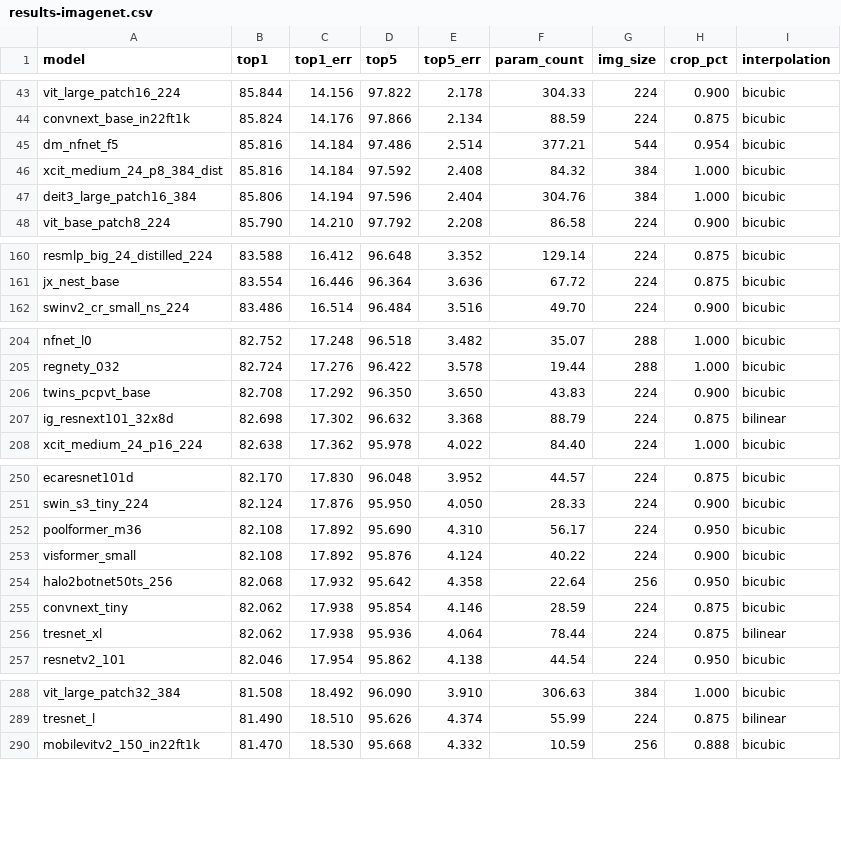
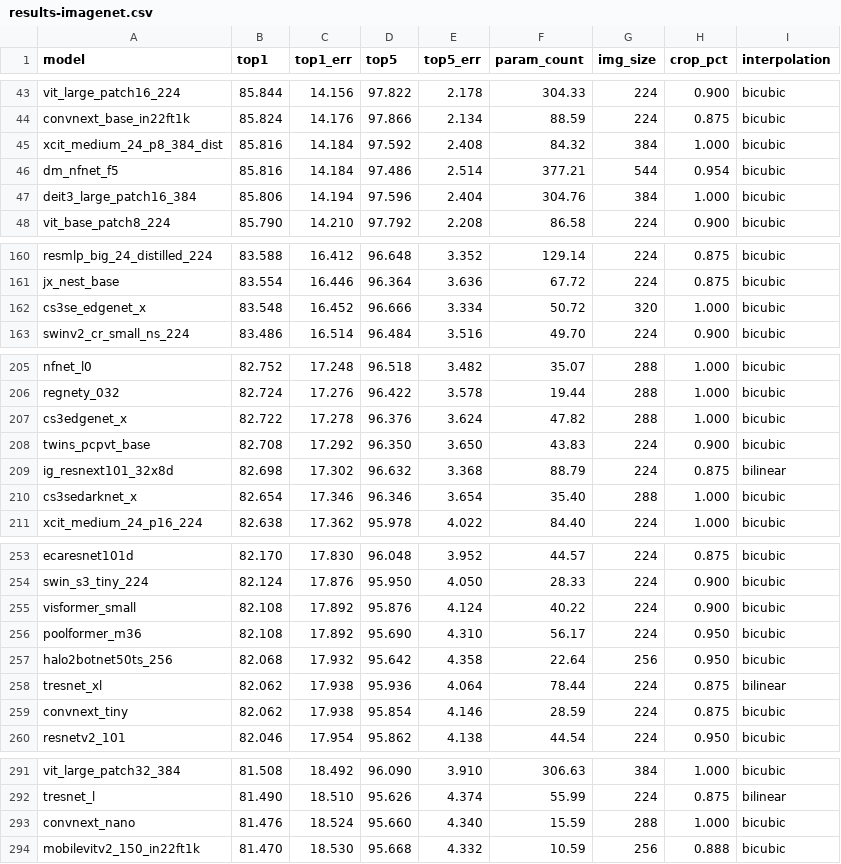
Before and after one commit to nonysticker/pytorch-image-models, a CSV file: results/results-imagenet.csv, drawn as a sheet; only a part is shown, gaps mark what is left out; the diff covers the shown part only.

```diff
--- a/results/results-imagenet.csv
+++ b/results/results-imagenet.csv
@@ -44,4 +44,4 @@ vit_large_patch16_224,85.844,14.156,97.822,2.178,304.33,224,0.900,bicubic
 convnext_base_in22ft1k,85.824,14.176,97.866,2.134,88.59,224,0.875,bicubic
+xcit_medium_24_p8_384_dist,85.816,14.184,97.592,2.408,84.32,384,1.000,bicubic
 dm_nfnet_f5,85.816,14.184,97.486,2.514,377.21,544,0.954,bicubic
-xcit_medium_24_p8_384_dist,85.816,14.184,97.592,2.408,84.32,384,1.000,bicubic
 deit3_large_patch16_384,85.806,14.194,97.596,2.404,304.76,384,1.000,bicubic
@@ -161,2 +161,3 @@ resmlp_big_24_distilled_224,83.588,16.412,96.648,3.352,129.14,224,0.875,bicubic
 jx_nest_base,83.554,16.446,96.364,3.636,67.72,224,0.875,bicubic
+cs3se_edgenet_x,83.548,16.452,96.666,3.334,50.72,320,1.000,bicubic
 swinv2_cr_small_ns_224,83.486,16.514,96.484,3.516,49.70,224,0.900,bicubic
@@ -205,4 +206,6 @@ nfnet_l0,82.752,17.248,96.518,3.482,35.07,288,1.000,bicubic
 regnety_032,82.724,17.276,96.422,3.578,19.44,288,1.000,bicubic
+cs3edgenet_x,82.722,17.278,96.376,3.624,47.82,288,1.000,bicubic
 twins_pcpvt_base,82.708,17.292,96.350,3.650,43.83,224,0.900,bicubic
 ig_resnext101_32x8d,82.698,17.302,96.632,3.368,88.79,224,0.875,bilinear
+cs3sedarknet_x,82.654,17.346,96.346,3.654,35.40,288,1.000,bicubic
 xcit_medium_24_p16_224,82.638,17.362,95.978,4.022,84.40,224,1.000,bicubic
@@ -251,7 +254,7 @@ ecaresnet101d,82.170,17.830,96.048,3.952,44.57,224,0.875,bicubic
 swin_s3_tiny_224,82.124,17.876,95.950,4.050,28.33,224,0.900,bicubic
+visformer_small,82.108,17.892,95.876,4.124,40.22,224,0.900,bicubic
 poolformer_m36,82.108,17.892,95.690,4.310,56.17,224,0.950,bicubic
-visformer_small,82.108,17.892,95.876,4.124,40.22,224,0.900,bicubic
 halo2botnet50ts_256,82.068,17.932,95.642,4.358,22.64,256,0.950,bicubic
+tresnet_xl,82.062,17.938,95.936,4.064,78.44,224,0.875,bilinear
 convnext_tiny,82.062,17.938,95.854,4.146,28.59,224,0.875,bicubic
-tresnet_xl,82.062,17.938,95.936,4.064,78.44,224,0.875,bilinear
 resnetv2_101,82.046,17.954,95.862,4.138,44.54,224,0.950,bicubic
@@ -289,2 +292,3 @@ vit_large_patch32_384,81.508,18.492,96.090,3.910,306.63,384,1.000,bicubic
 tresnet_l,81.490,18.510,95.626,4.374,55.99,224,0.875,bilinear
+convnext_nano,81.476,18.524,95.660,4.340,15.59,288,1.000,bicubic
 mobilevitv2_150_in22ft1k,81.470,18.530,95.668,4.332,10.59,256,0.888,bicubic
```
Also changed, not shown: 11 moved rows elsewhere in this file, results/results-imagenet-a.csv, results/results-imagenet-r.csv, 5 other files.
